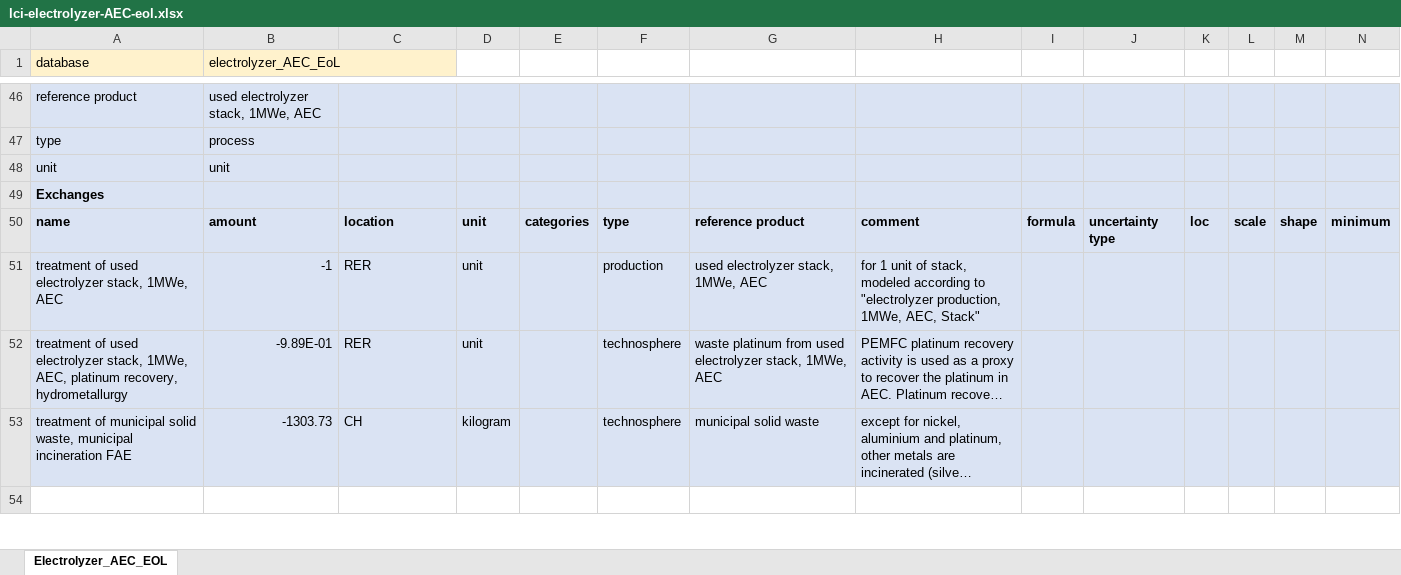
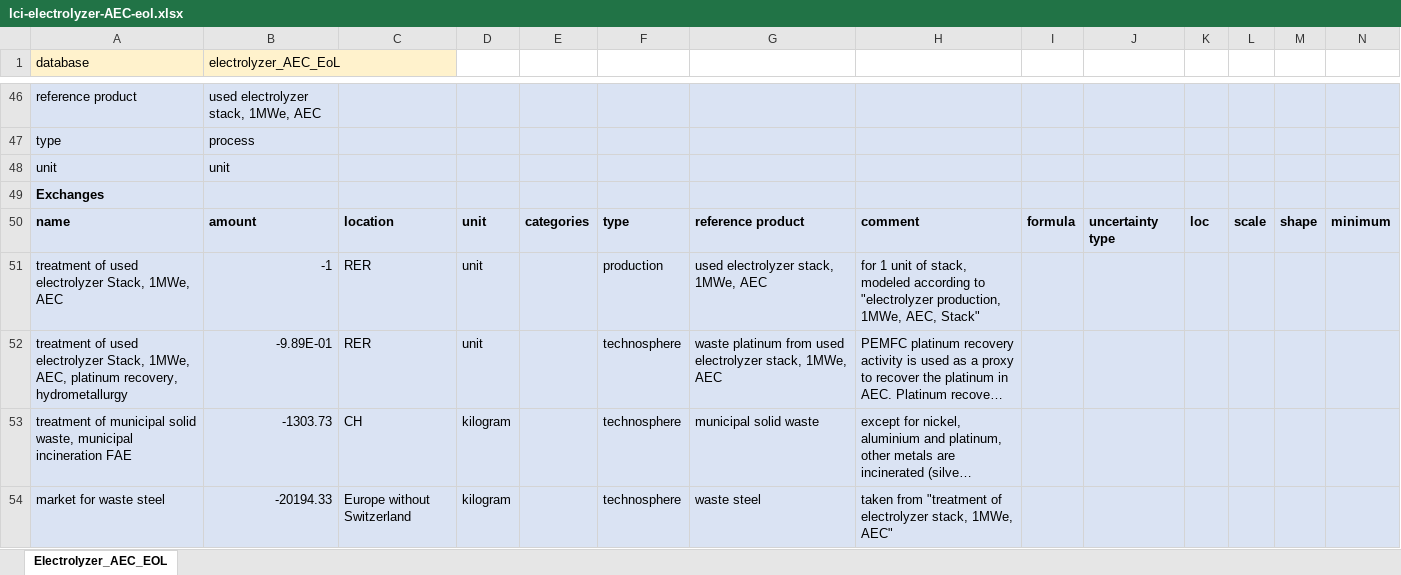
Before and after one commit to polca/premise, an Excel workbook: premise/data/additional_inventories/lci-electrolyzer-AEC-eol.xlsx, sheet Electrolyzer_AEC_EOL, drawn as a sheet; only a part is shown, gaps mark what is left out; the shorter side is filled out with more unchanged rows; long unchanged cells end in …; values as stored, in another font and other column widths than the file's, no borders; rows hold the shown columns only; the diff covers the shown part only; the diff names each change by its address in the sheet, - before the commit and + after, or states it on an @@ line.

```diff
--- a/premise/data/additional_inventories/lci-electrolyzer-AEC-eol.xlsx (sheet Electrolyzer_AEC_EOL)
+++ b/premise/data/additional_inventories/lci-electrolyzer-AEC-eol.xlsx (sheet Electrolyzer_AEC_EOL)
-A51 (database): …used electrolyzer stack, 1MWe, AEC
+A51 (database): …used electrolyzer Stack, 1MWe, AEC
-A52 (database): …used electrolyzer stack, 1MWe, AEC,…
+A52 (database): …used electrolyzer Stack, 1MWe, AEC,…
+row 54: market for waste steel | -20194.33 | Europe without Switzerland | kilogram |  | technosphere | waste steel | taken from "treatment of electrolyzer stack, 1MWe, AEC"
```
Also changed, not shown: 1 added row and 10 edited cells elsewhere in this sheet, formulas that keep their value, premise/data/additional_inventories/lci-PV-perovskite-eol.xlsx, premise/data/additional_inventories/lci-battery-LFP-eol.xlsx, 11 other files.
